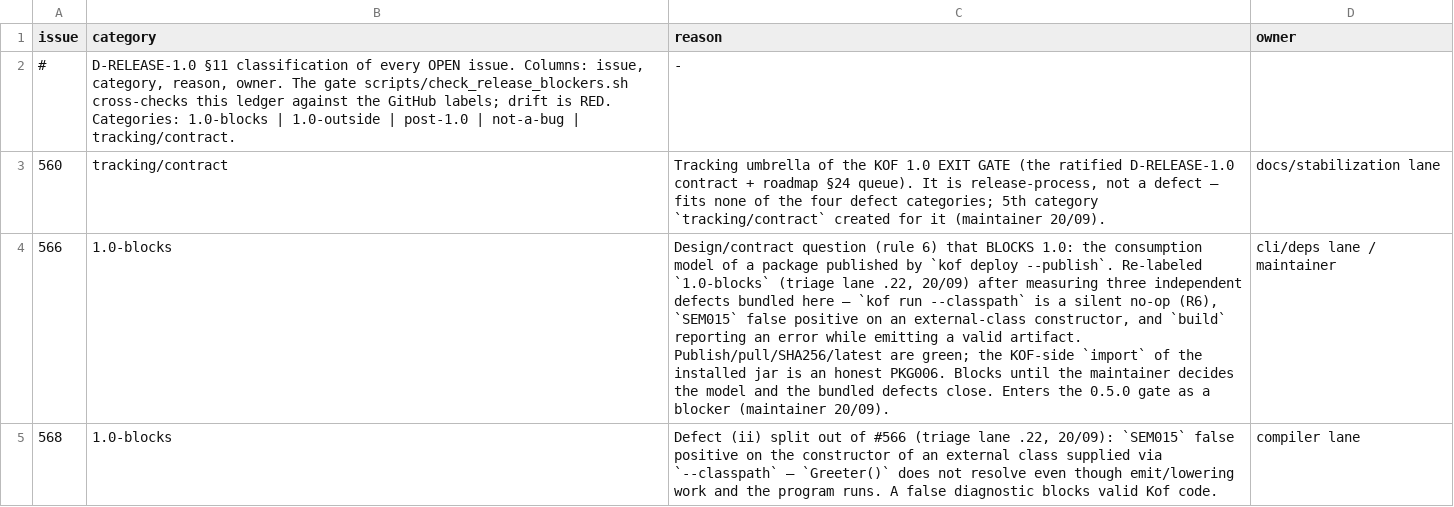
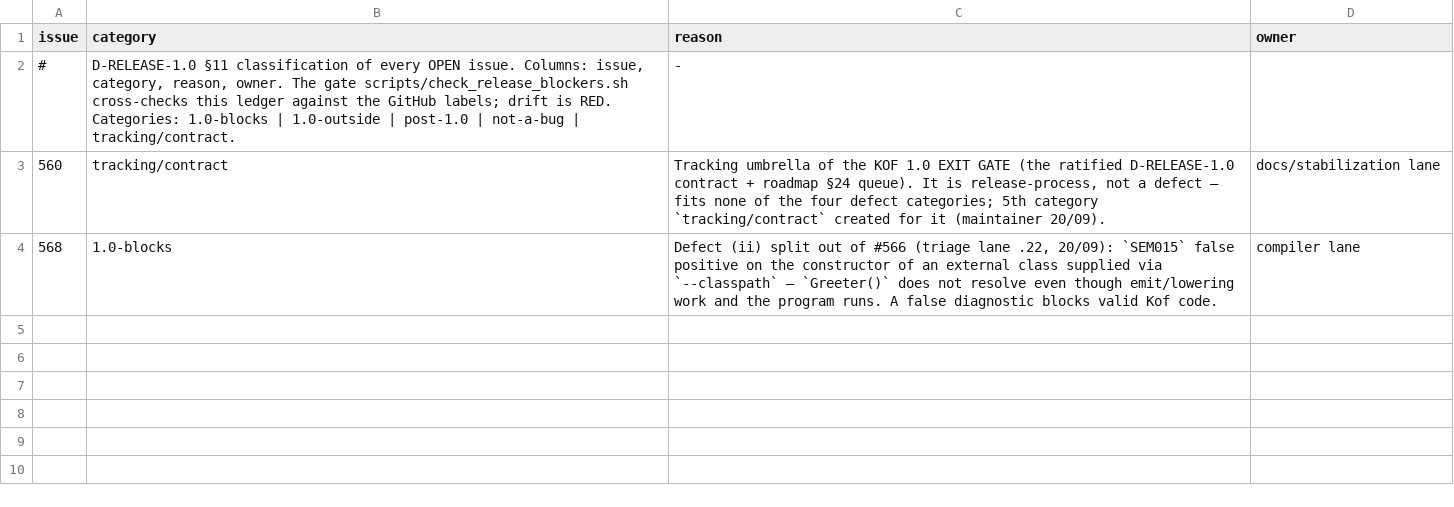
Before and after one commit to AHRGO/Kof4j, a TSV file: scripts/release-blockers.tsv, drawn as a sheet; the diff names each change by its address in the sheet, - before the commit and + after, or states it on an @@ line.

Commit message:
docs(#566): pacote publicado consumido como modulo-fonte — prova real no GitHub, CHANGELOG, tracker, learn, DOING
Entrega das consequencias da decisao (b) da mantenedora (D-RELEASE-0.5.0-GATE addendum),
F1 compilador + F2 consumidor + F3 produtor (commits anteriores desta serie).

Round-trip REAL (release publica kof-registry-smoke-0.2.0-src.39e713f7, biblioteca so-fontes):
consumidor HOME limpo SEM token — por versao (sha256 instalado == publicado), Greeter() sem new
com run --deps, sem --deps = PKG006, JVM sem jar de dep, JS das mesmas fontes, 2o resolve
idempotente, latest pina versao, pacote LEGADO so-jar continua consumivel, REG001. Varredura
pre-publish do tarball e pos-publish do asset real: 0 achados.

Suite local completa (4 modulos, pre-rebase): compiler 2792 com 7 falhas = TODAS o §337
conhecido (SIGSEGV qemu-aarch64 no WSL2, identico na base; CI hospedado 0F), 0 erros; script
50/0; kof-c 7/0; cli 432/0F/0E. Reverificado na nova base (com o fix do #568 de outra lane):
DependencySourceRootE2ETest/ExternalClasspath/Packages 28/0F; cli 48/0F.

Docs EN/PT: CHANGELOG, tracker 1.5.3, learn/32-cli-tooling, auditoria Registry. Ledger sem #566
(fechada pela Mel; LEDGER-DRIFT #568 e da lane que a fechou). CmdDeployTest mudou de proposito
(o tar deixou de ter 3 entradas).

```diff
--- a/scripts/release-blockers.tsv
+++ b/scripts/release-blockers.tsv
-row 4: 566 | 1.0-blocks | Design/contract question (rule 6) that BLOCKS 1.0: the consumption model of a package published by `kof deploy --publish`. Re-labeled `1.0-blocks` (triage lane .22, 20/09) after measuring three independent defects bundled here — `kof run --classpath` is a silent no-op (R6), `SEM015` false positive on an external-class constructor, and `build` reporting an error while emitting a valid artifact. Publish/pull/SHA256/latest are green; the KOF-side `import` of the installed jar is an honest PKG006. Blocks until the maintainer decides the model and the bundled defects close. Enters the 0.5.0 gate as a blocker (maintainer 20/09). | cli/deps lane / maintainer
```
Also changed, not shown: 10 other files.
